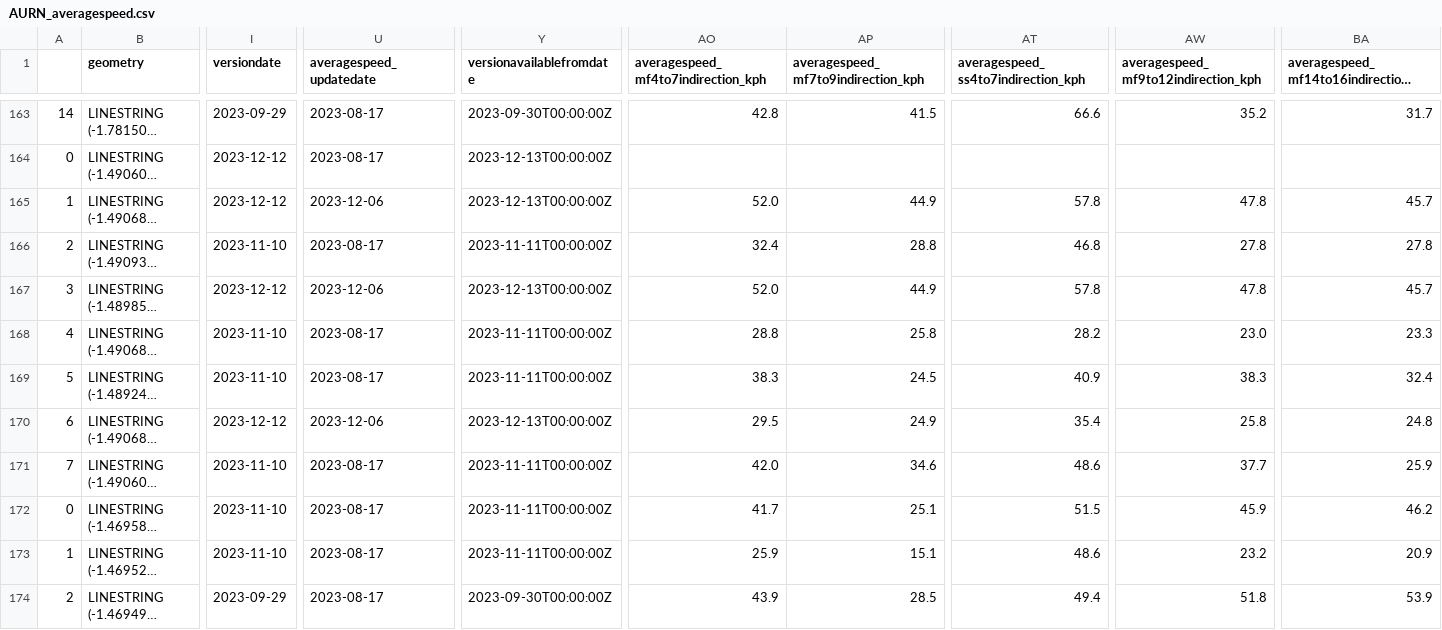
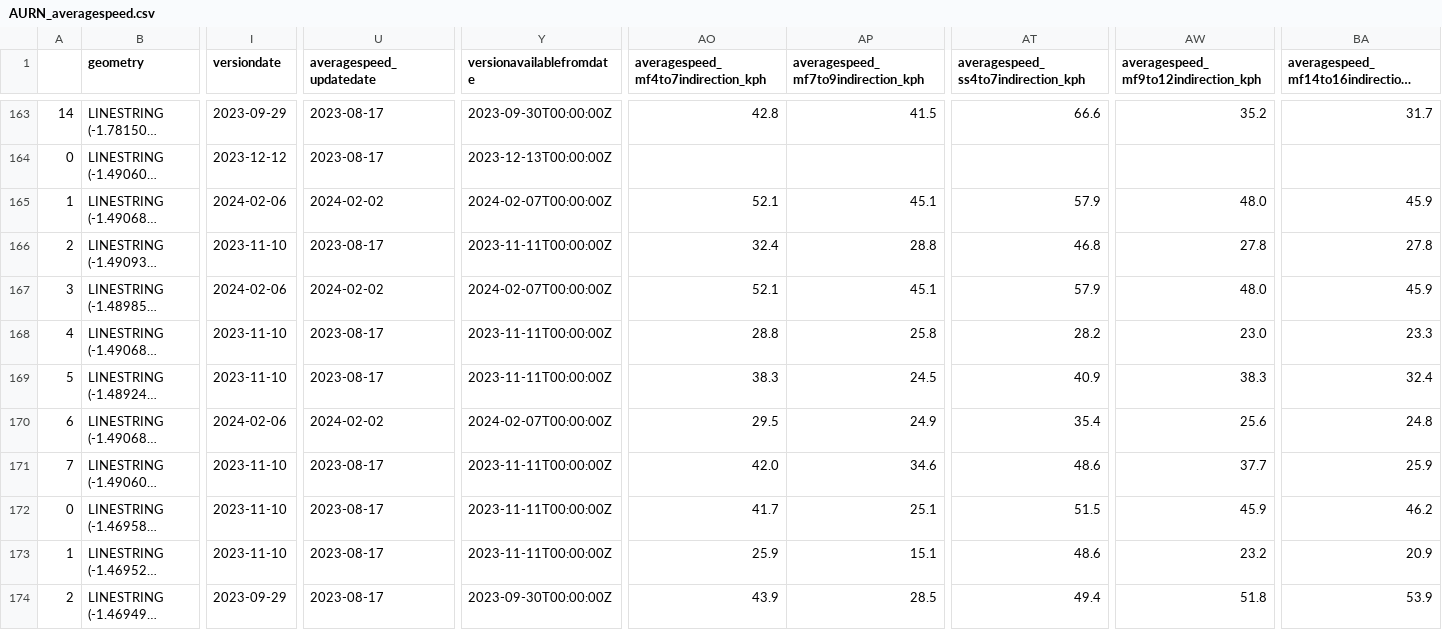
Before and after one commit to airqualityanthony/Community-Air-Quality-System, a CSV file: AURN_OS_Data/AURN_averagespeed.csv, drawn as a sheet; only a part is shown, gaps mark what is left out; long unchanged cells end in …; the diff covers the shown part only; the diff names each change by its address in the sheet, - before the commit and + after, or states it on an @@ line.

```diff
--- a/AURN_OS_Data/AURN_averagespeed.csv
+++ b/AURN_OS_Data/AURN_averagespeed.csv
-I165 (versiondate): 2023-12-12
+I165 (versiondate): 2024-02-06
-U165 (averagespeed_updatedate): 2023-12-06
+U165 (averagespeed_updatedate): 2024-02-02
-Y165 (versionavailablefromdate): 2023-12-13T00:00:00Z
+Y165 (versionavailablefromdate): 2024-02-07T00:00:00Z
-AO165: 52.0
+AO165: 52.1
-AP165: 44.9
+AP165: 45.1
-AT165: 57.8
+AT165: 57.9
-AW165: 47.8
+AW165: 48.0
-BA165: 45.7
+BA165: 45.9
-I167 (versiondate): 2023-12-12
+I167 (versiondate): 2024-02-06
-U167 (averagespeed_updatedate): 2023-12-06
+U167 (averagespeed_updatedate): 2024-02-02
-Y167 (versionavailablefromdate): 2023-12-13T00:00:00Z
+Y167 (versionavailablefromdate): 2024-02-07T00:00:00Z
-AO167: 52.0
+AO167: 52.1
-AP167: 44.9
+AP167: 45.1
-AT167: 57.8
+AT167: 57.9
-AW167: 47.8
+AW167: 48.0
-BA167: 45.7
+BA167: 45.9
-I170 (versiondate): 2023-12-12
+I170 (versiondate): 2024-02-06
-U170 (averagespeed_updatedate): 2023-12-06
+U170 (averagespeed_updatedate): 2024-02-02
-Y170 (versionavailablefromdate): 2023-12-13T00:00:00Z
+Y170 (versionavailablefromdate): 2024-02-07T00:00:00Z
-AW170: 25.8
+AW170: 25.6
```
Also changed, not shown: 1 removed row and 70 edited cells elsewhere in this file, 5 other files.
